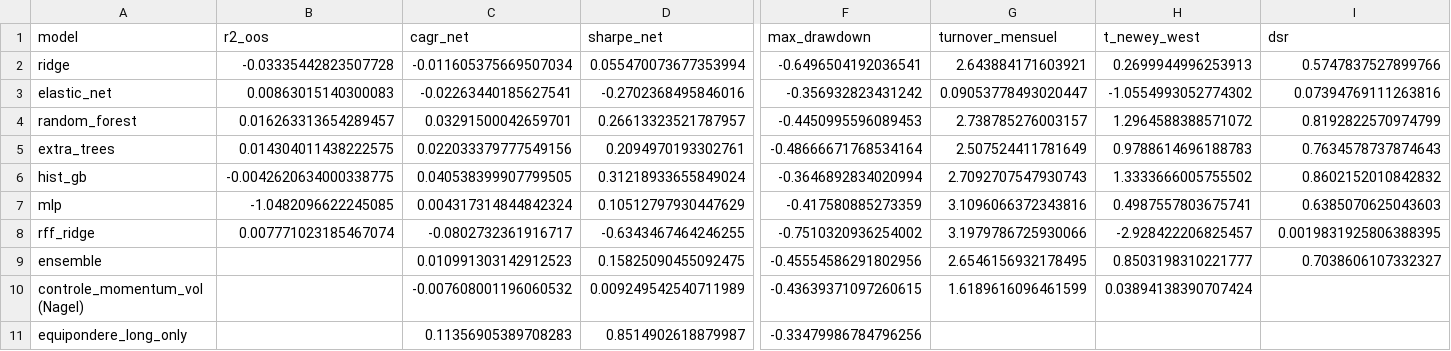
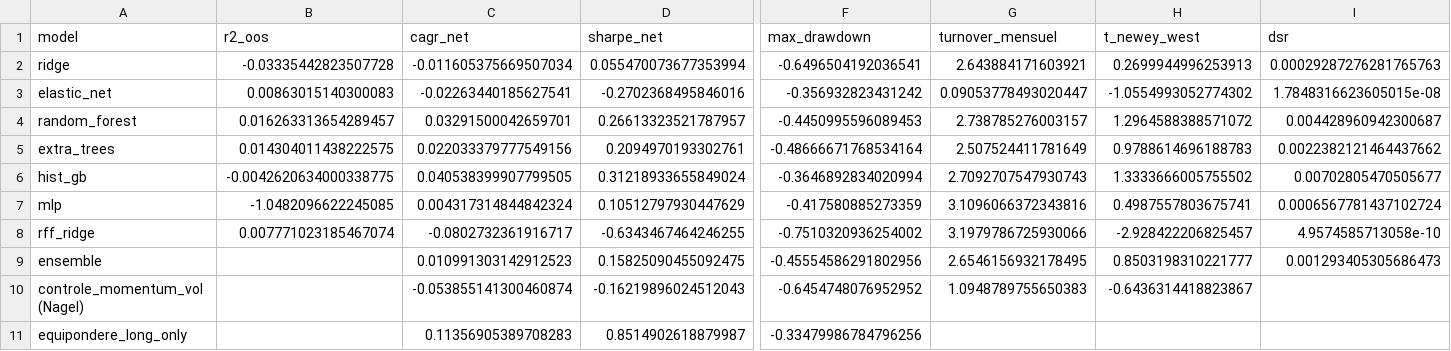
Before and after one commit to Guilou001/05-memoire-2.0, a CSV file: results/tables/walk_forward_canada.csv, drawn as a sheet; only a part is shown, gaps mark what is left out; the diff names each change by its address in the sheet, - before the commit and + after, or states it on an @@ line.

```diff
--- a/results/tables/walk_forward_canada.csv
+++ b/results/tables/walk_forward_canada.csv
-I2 (dsr): 0.5747837527899766
+I2 (dsr): 0.00029287276281765763
-I3 (dsr): 0.07394769111263816
+I3 (dsr): 1.7848316623605015e-08
-I4 (dsr): 0.8192822570974799
+I4 (dsr): 0.004428960942300687
-I5 (dsr): 0.7634578737874643
+I5 (dsr): 0.0022382121464437662
-I6 (dsr): 0.8602152010842832
+I6 (dsr): 0.00702805470505677
-I7 (dsr): 0.6385070625043603
+I7 (dsr): 0.0006567781437102724
-I8 (dsr): 0.0019831925806388395
+I8 (dsr): 4.9574585713058e-10
-I9 (dsr): 0.7038606107332327
+I9 (dsr): 0.001293405305686473
-C10 (cagr_net): -0.007608001196060532
+C10 (cagr_net): -0.053855141300460874
-D10 (sharpe_net): 0.009249542540711989
+D10 (sharpe_net): -0.16219896024512043
-F10 (max_drawdown): -0.43639371097260615
+F10 (max_drawdown): -0.6454748076952952
-G10 (turnover_mensuel): 1.6189616096461599
+G10 (turnover_mensuel): 1.0948789755650383
-H10 (t_newey_west): 0.03894138390707424
+H10 (t_newey_west): -0.6436314418823867
```
Also changed, not shown: results/tables/walk_forward_usa.csv, 23 other files.
